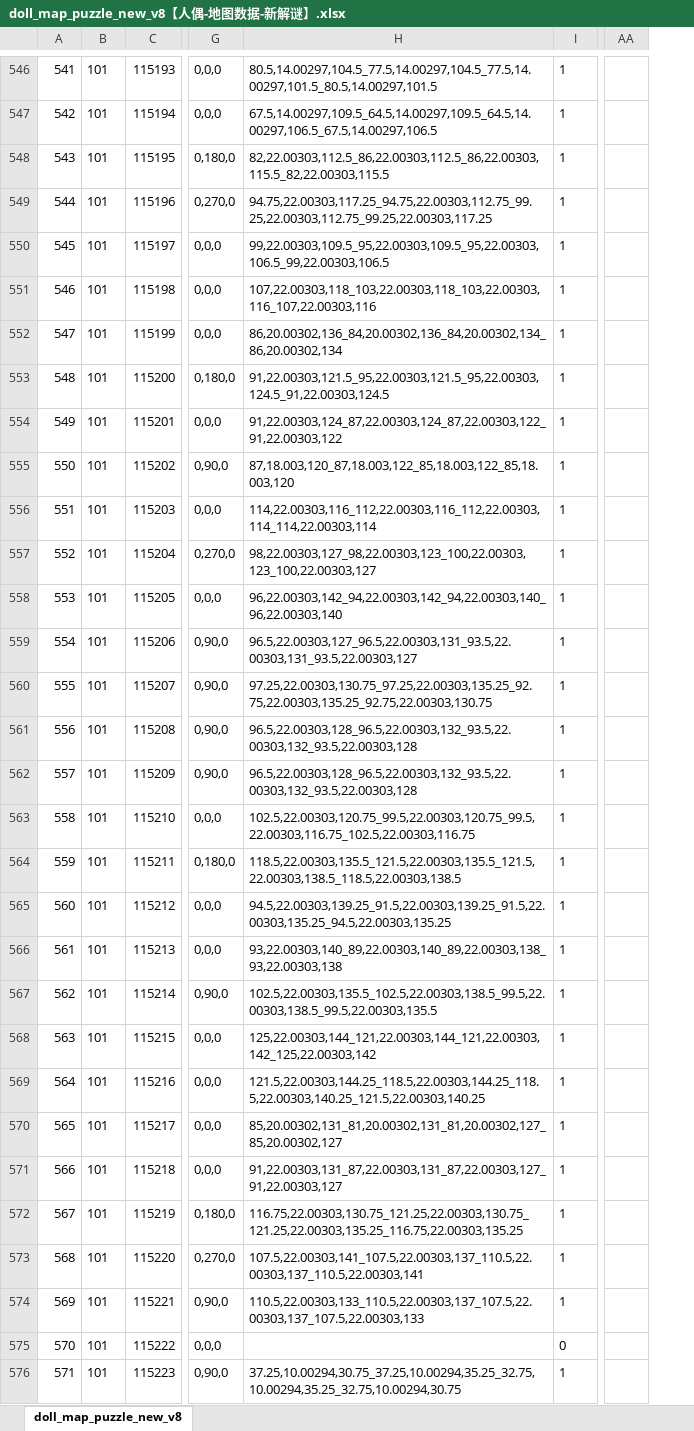
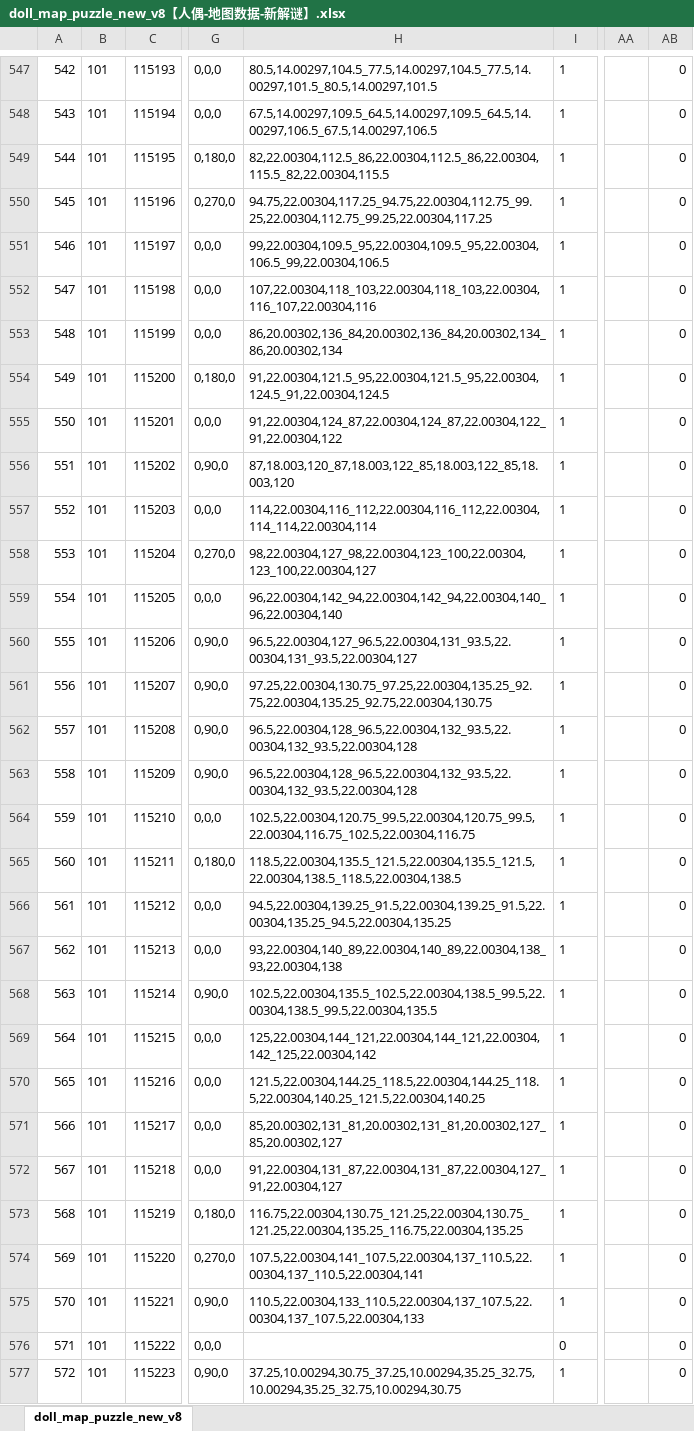
Before and after one commit to chensusu123/myfirsthub, an Excel workbook: servers/maze_main_server/conf.d/data/doll_map_puzzle_new_v8【人偶-地图数据-新解谜】.xlsx, sheet doll_map_puzzle_new_v8, drawn as a sheet; only a part is shown, gaps mark what is left out; values as stored, in another font and other column widths than the file's, no borders; addresses are those after the commit; the diff covers the shown part only; the diff names each change by its address in the sheet, - before the commit and + after, or states it on an @@ line.

```diff
--- a/servers/maze_main_server/conf.d/data/doll_map_puzzle_new_v8【人偶-地图数据-新解谜】.xlsx (sheet doll_map_puzzle_new_v8)
+++ b/servers/maze_main_server/conf.d/data/doll_map_puzzle_new_v8【人偶-地图数据-新解谜】.xlsx (sheet doll_map_puzzle_new_v8)
+column AB, rows 547-577: all 0
@@ column A renumbered from row 471 down @@
-H549: 82,22.00303,112.5_86,22.00303,112.5_86,22.00303,115.5_82,22.00303,115.5
+H549: 82,22.00304,112.5_86,22.00304,112.5_86,22.00304,115.5_82,22.00304,115.5
-H550: 94.75,22.00303,117.25_94.75,22.00303,112.75_99.25,22.00303,112.75_99.25,22.00303,117.25
+H550: 94.75,22.00304,117.25_94.75,22.00304,112.75_99.25,22.00304,112.75_99.25,22.00304,117.25
-H551: 99,22.00303,109.5_95,22.00303,109.5_95,22.00303,106.5_99,22.00303,106.5
+H551: 99,22.00304,109.5_95,22.00304,109.5_95,22.00304,106.5_99,22.00304,106.5
-H552: 107,22.00303,118_103,22.00303,118_103,22.00303,116_107,22.00303,116
+H552: 107,22.00304,118_103,22.00304,118_103,22.00304,116_107,22.00304,116
-H554: 91,22.00303,121.5_95,22.00303,121.5_95,22.00303,124.5_91,22.00303,124.5
+H554: 91,22.00304,121.5_95,22.00304,121.5_95,22.00304,124.5_91,22.00304,124.5
-H555: 91,22.00303,124_87,22.00303,124_87,22.00303,122_91,22.00303,122
+H555: 91,22.00304,124_87,22.00304,124_87,22.00304,122_91,22.00304,122
-H557: 114,22.00303,116_112,22.00303,116_112,22.00303,114_114,22.00303,114
+H557: 114,22.00304,116_112,22.00304,116_112,22.00304,114_114,22.00304,114
-H558: 98,22.00303,127_98,22.00303,123_100,22.00303,123_100,22.00303,127
+H558: 98,22.00304,127_98,22.00304,123_100,22.00304,123_100,22.00304,127
-H559: 96,22.00303,142_94,22.00303,142_94,22.00303,140_96,22.00303,140
+H559: 96,22.00304,142_94,22.00304,142_94,22.00304,140_96,22.00304,140
-H560: 96.5,22.00303,127_96.5,22.00303,131_93.5,22.00303,131_93.5,22.00303,127
+H560: 96.5,22.00304,127_96.5,22.00304,131_93.5,22.00304,131_93.5,22.00304,127
-H561: 97.25,22.00303,130.75_97.25,22.00303,135.25_92.75,22.00303,135.25_92.75,22.00303,130.75
+H561: 97.25,22.00304,130.75_97.25,22.00304,135.25_92.75,22.00304,135.25_92.75,22.00304,130.75
-H562:H563: 96.5,22.00303,128_96.5,22.00303,132_93.5,22.00303,132_93.5,22.00303,128
+H562:H563: 96.5,22.00304,128_96.5,22.00304,132_93.5,22.00304,132_93.5,22.00304,128
-H564: 102.5,22.00303,120.75_99.5,22.00303,120.75_99.5,22.00303,116.75_102.5,22.00303,116.75
+H564: 102.5,22.00304,120.75_99.5,22.00304,120.75_99.5,22.00304,116.75_102.5,22.00304,116.75
-H565: 118.5,22.00303,135.5_121.5,22.00303,135.5_121.5,22.00303,138.5_118.5,22.00303,138.5
+H565: 118.5,22.00304,135.5_121.5,22.00304,135.5_121.5,22.00304,138.5_118.5,22.00304,138.5
-H566: 94.5,22.00303,139.25_91.5,22.00303,139.25_91.5,22.00303,135.25_94.5,22.00303,135.25
+H566: 94.5,22.00304,139.25_91.5,22.00304,139.25_91.5,22.00304,135.25_94.5,22.00304,135.25
-H567: 93,22.00303,140_89,22.00303,140_89,22.00303,138_93,22.00303,138
+H567: 93,22.00304,140_89,22.00304,140_89,22.00304,138_93,22.00304,138
-H568: 102.5,22.00303,135.5_102.5,22.00303,138.5_99.5,22.00303,138.5_99.5,22.00303,135.5
+H568: 102.5,22.00304,135.5_102.5,22.00304,138.5_99.5,22.00304,138.5_99.5,22.00304,135.5
-H569: 125,22.00303,144_121,22.00303,144_121,22.00303,142_125,22.00303,142
+H569: 125,22.00304,144_121,22.00304,144_121,22.00304,142_125,22.00304,142
-H570: 121.5,22.00303,144.25_118.5,22.00303,144.25_118.5,22.00303,140.25_121.5,22.00303,140.25
+H570: 121.5,22.00304,144.25_118.5,22.00304,144.25_118.5,22.00304,140.25_121.5,22.00304,140.25
-H572: 91,22.00303,131_87,22.00303,131_87,22.00303,127_91,22.00303,127
+H572: 91,22.00304,131_87,22.00304,131_87,22.00304,127_91,22.00304,127
-H573: 116.75,22.00303,130.75_121.25,22.00303,130.75_121.25,22.00303,135.25_116.75,22.00303,135.25
+H573: 116.75,22.00304,130.75_121.25,22.00304,130.75_121.25,22.00304,135.25_116.75,22.00304,135.25
-H574: 107.5,22.00303,141_107.5,22.00303,137_110.5,22.00303,137_110.5,22.00303,141
+H574: 107.5,22.00304,141_107.5,22.00304,137_110.5,22.00304,137_110.5,22.00304,141
-H575: 110.5,22.00303,133_110.5,22.00303,137_107.5,22.00303,137_107.5,22.00303,133
+H575: 110.5,22.00304,133_110.5,22.00304,137_107.5,22.00304,137_107.5,22.00304,133
```
Also changed, not shown: 1 added row elsewhere in this sheet, servers/maze_main_server/conf.d/data/git_version_v8【配表版本号】.xlsx, 1 other file.
